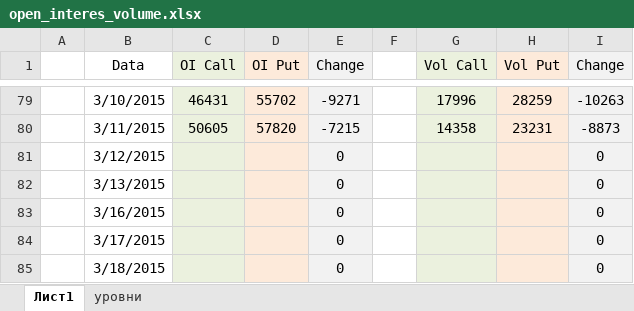
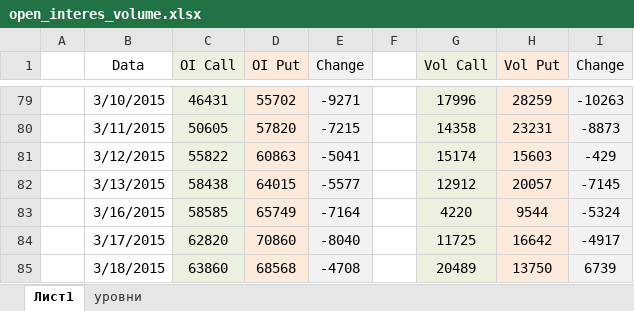
Before and after one commit to che-ig/chernov-ig, an Excel workbook: open_interes_volume.xlsx, sheet Лист1, drawn as a sheet; only a part is shown, gaps mark what is left out; values as stored, in another font and other column widths than the file's, no borders; charts and pictures and conditional formats not drawn; the diff covers the shown part only; the diff names each change by its address in the sheet, - before the commit and + after, or states it on an @@ line.

Commit message:
данные за 16-19 марта

```diff
--- a/open_interes_volume.xlsx (sheet Лист1)
+++ b/open_interes_volume.xlsx (sheet Лист1)
-C81 (OI Call): (empty)
+C81 (OI Call): 55822
-D81 (OI Put): (empty)
+D81 (OI Put): 60863
-E81 (Change): 0
+E81 (Change): -5041
-G81 (Vol Call): (empty)
+G81 (Vol Call): 15174
-H81 (Vol Put): (empty)
+H81 (Vol Put): 15603
-I81 (Change): 0
+I81 (Change): -429
-C82 (OI Call): (empty)
+C82 (OI Call): 58438
-D82 (OI Put): (empty)
+D82 (OI Put): 64015
-E82 (Change): 0
+E82 (Change): -5577
-G82 (Vol Call): (empty)
+G82 (Vol Call): 12912
-H82 (Vol Put): (empty)
+H82 (Vol Put): 20057
-I82 (Change): 0
+I82 (Change): -7145
-C83 (OI Call): (empty)
+C83 (OI Call): 58585
-D83 (OI Put): (empty)
+D83 (OI Put): 65749
-E83 (Change): 0
+E83 (Change): -7164
-G83 (Vol Call): (empty)
+G83 (Vol Call): 4220
-H83 (Vol Put): (empty)
+H83 (Vol Put): 9544
-I83 (Change): 0
+I83 (Change): -5324
-C84 (OI Call): (empty)
+C84 (OI Call): 62820
-D84 (OI Put): (empty)
+D84 (OI Put): 70860
-E84 (Change): 0
+E84 (Change): -8040
-G84 (Vol Call): (empty)
+G84 (Vol Call): 11725
-H84 (Vol Put): (empty)
+H84 (Vol Put): 16642
-I84 (Change): 0
+I84 (Change): -4917
-C85 (OI Call): (empty)
+C85 (OI Call): 63860
-D85 (OI Put): (empty)
+D85 (OI Put): 68568
-E85 (Change): 0
+E85 (Change): -4708
-G85 (Vol Call): (empty)
+G85 (Vol Call): 20489
-H85 (Vol Put): (empty)
+H85 (Vol Put): 13750
-I85 (Change): 0
+I85 (Change): 6739
```
Also changed, not shown: 6 edited cells elsewhere in this sheet, charts or pictures.
